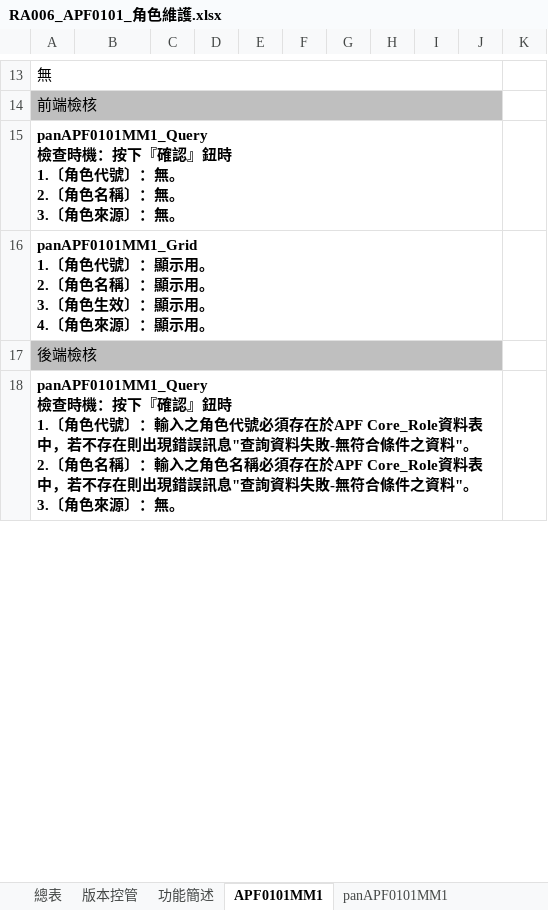
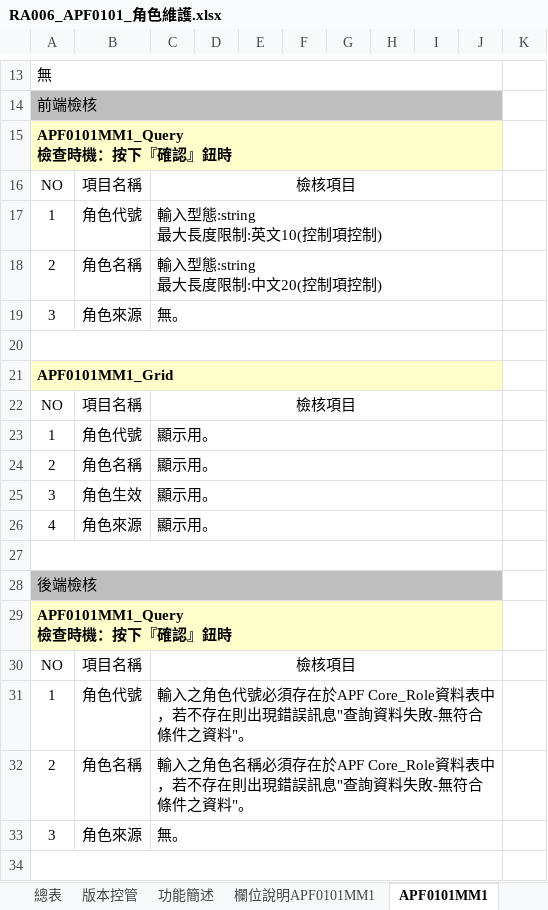
Before and after one commit to OldtreeChen/Suda3g, an Excel workbook: APF/RA006/RA006_APF0101_角色維護.xlsx, sheet APF0101MM1, drawn as a sheet; only a part is shown, gaps mark what is left out; values as stored, in another font and other column widths than the file's, no borders; charts and pictures not drawn; addresses are those after the commit; ↵ is a line break in a cell; the diff covers the shown part only; the diff names each change by its address in the sheet, - before the commit and + after, or states it on an @@ line.

```diff
--- a/APF/RA006/RA006_APF0101_角色維護.xlsx (sheet APF0101MM1)
+++ b/APF/RA006/RA006_APF0101_角色維護.xlsx (sheet APF0101MM1)
-sheet tab: panAPF0101MM1
+sheet tab: 欄位說明APF0101MM1
@@ sheet tab order changed: 總表 | 版本控管 | 功能簡述 | 欄位說明APF0101MM1 | APF0101MM1 @@
-A15: panAPF0101MM1_Query ↵ 檢查時機：按下『確認』鈕時 ↵ 1.〔角色代號〕：無。 ↵ 2.〔角色名稱〕：無。 ↵ 3.〔角色來源〕：無。
+A15: APF0101MM1_Query ↵ 檢查時機：按下『確認』鈕時
-A15:J15 fill: none
+A15:J15 fill: #FFFFCC
+row 16: NO | 項目名稱 | 檢核項目
+row 17: 1 | 角色代號 | 輸入型態:string ↵ 最大長度限制:英文10(控制項控制)
+row 18: 2 | 角色名稱 | 輸入型態:string ↵ 最大長度限制:中文20(控制項控制)
+row 19: 3 | 角色來源 | 無。
+row 20: (empty)
-A21: panAPF0101MM1_Grid ↵ 1.〔角色代號〕：顯示用。 ↵ 2.〔角色名稱〕：顯示用。 ↵ 3.〔角色生效〕：顯示用。 ↵ 4.〔角色來源〕：顯示用。
+A21: APF0101MM1_Grid
-A21:J21 fill: none
+A21:J21 fill: #FFFFCC
+row 22: NO | 項目名稱 | 檢核項目
+row 23: 1 | 角色代號 | 顯示用。
+row 24: 2 | 角色名稱 | 顯示用。
+row 25: 3 | 角色生效 | 顯示用。
+row 26: 4 | 角色來源 | 顯示用。
+row 27: (empty)
-A29: panAPF0101MM1_Query ↵ 檢查時機：按下『確認』鈕時 ↵ 1.〔角色代號〕：輸入之角色代號必須存在於APF Core_Role資料表中，若不存在則出現錯誤訊息"查詢資料失敗-無符合條件之資料"。 ↵ 2.〔角色名稱〕：輸入之角色名稱必須存在於APF Core_Role資料表中，若不存在則出現錯誤訊息"查詢資料失敗-無符合條件之資料"。 ↵ 3.〔角色來源〕：無。
+A29: APF0101MM1_Query ↵ 檢查時機：按下『確認』鈕時
-A29:J29 fill: none
+A29:J29 fill: #FFFFCC
+row 30: NO | 項目名稱 | 檢核項目
+row 31: 1 | 角色代號 | 輸入之角色代號必須存在於APF Core_Role資料表中，若不存在則出現錯誤訊息"查詢資料失敗-無符合條件之資料"。
+row 32: 2 | 角色名稱 | 輸入之角色名稱必須存在於APF Core_Role資料表中，若不存在則出現錯誤訊息"查詢資料失敗-無符合條件之資料"。
+row 33: 3 | 角色來源 | 無。
+row 34: (empty)
```
Also changed, not shown: 9 added rows, 19 edited cells and cell formats elsewhere in this sheet, sheet APF0101MU1, sheet APF0101MA1, sheet 欄位說明APF0101MM1, sheet 總表, sheet 欄位說明APF0101MA1, sheet 欄位說明APF0101MU1, 1 more sheet, other sheet tabs, charts or pictures.
